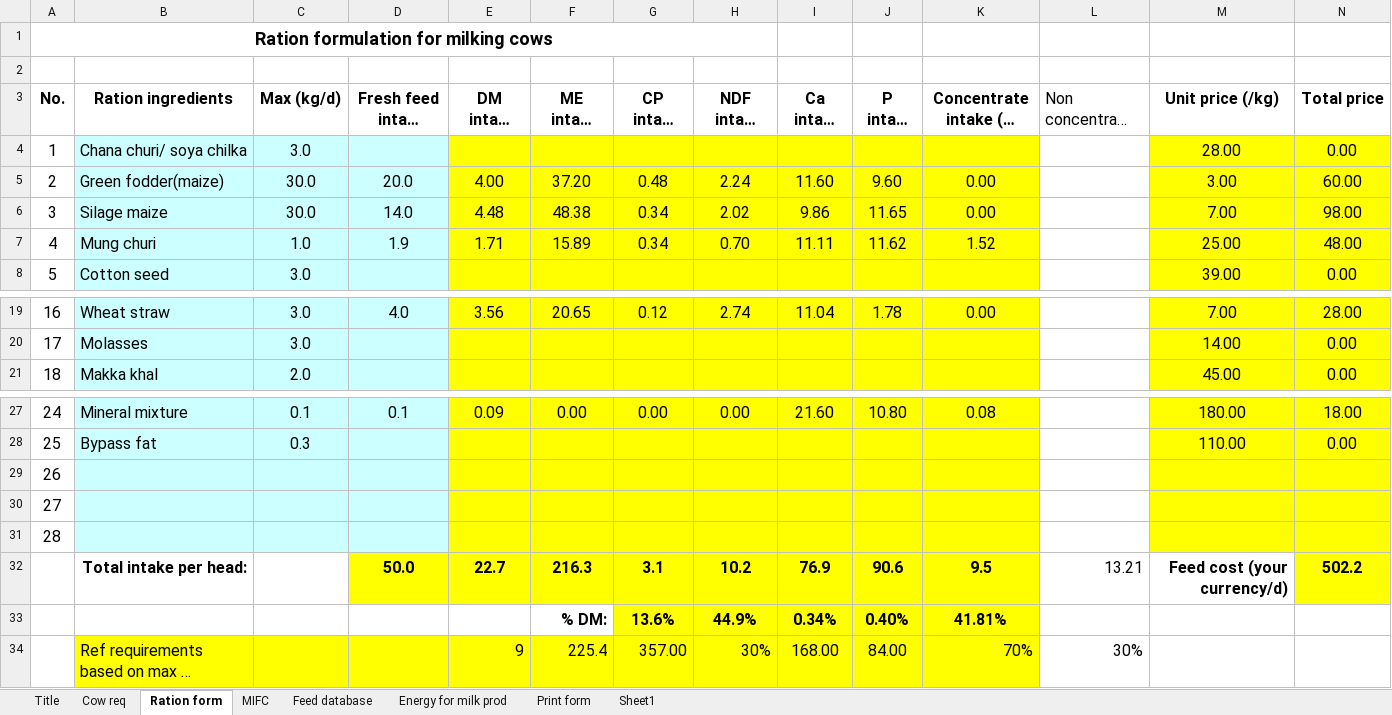
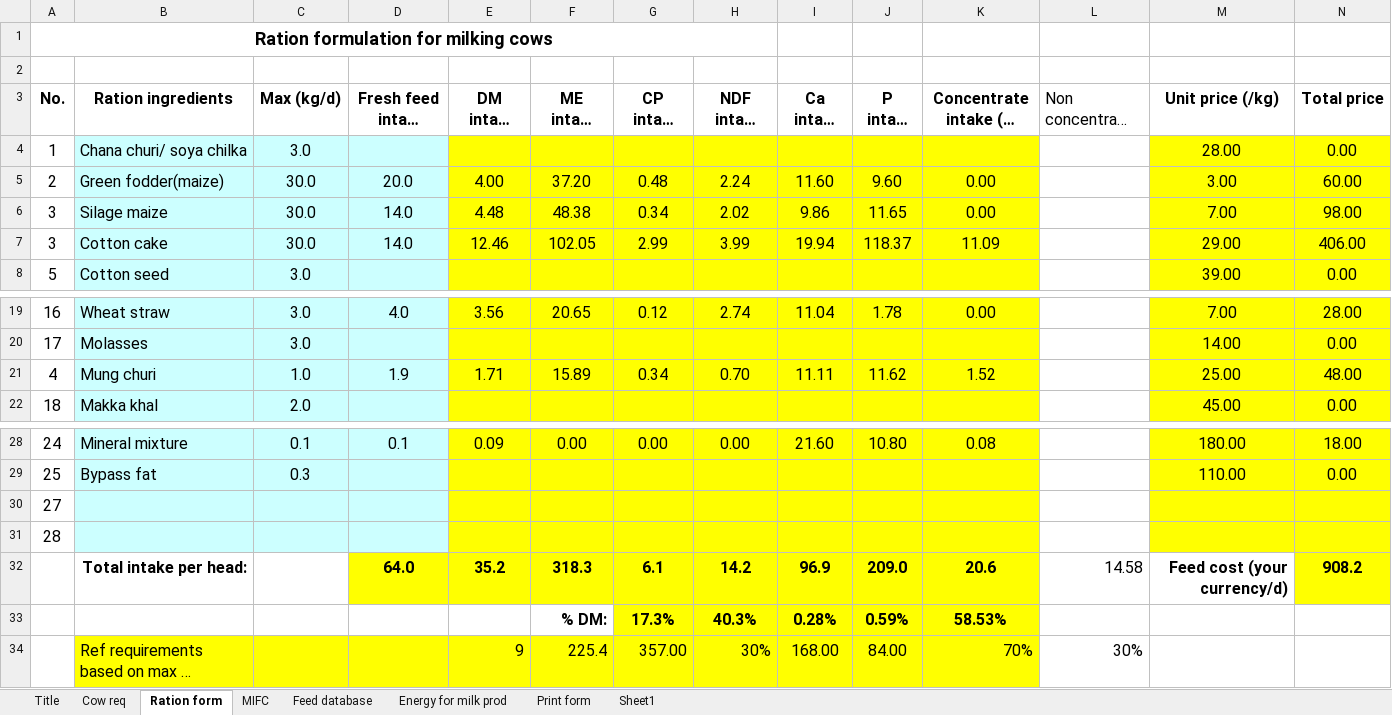
Before and after one commit to fineoutput/agriculture, an Excel workbook: assets/excel/check_my_feed.xlsm, sheet Ration form, drawn as a sheet; only a part is shown, gaps mark what is left out; long unchanged cells end in …; values as stored, in another font and other column widths than the file's, no borders; removed rows and columns are numbered as before the commit, all else as after; the diff names each change by its address in the sheet, - before the commit and + after, or states it on an @@ line.

Commit message:
updates

```diff
--- a/assets/excel/check_my_feed.xlsm (sheet Ration form)
+++ b/assets/excel/check_my_feed.xlsm (sheet Ration form)
+row 7: 3 | Cotton cake | 30.0 | 14.0 | 12.46 | 102.05 | 2.99 | 3.99 | 19.94 | 118.37 | 11.09 |  | 29.00 | 406.00
@@ row 7 moved to row 21: 4 @@
-row 29: 26
-row 32:  | Total intake per head: |  | 50.0 | 22.7 | 216.3 | 3.1 | 10.2 | 76.9 | 90.6 | 9.5 | 13.21 | Feed cost (your currency/d) | 502.2
-row 33:  |  |  |  |  | % DM: | 13.6% | 44.9% | 0.34% | 0.40% | 41.81%
+row 32:  | Total intake per head: |  | 64.0 | 35.2 | 318.3 | 6.1 | 14.2 | 96.9 | 209.0 | 20.6 | 14.58 | Feed cost (your currency/d) | 908.2
+row 33:  |  |  |  |  | % DM: | 17.3% | 40.3% | 0.28% | 0.59% | 58.53%
```
Also changed, not shown: sheet MIFC, sheet Print form, formulas that keep their value, charts or pictures.
